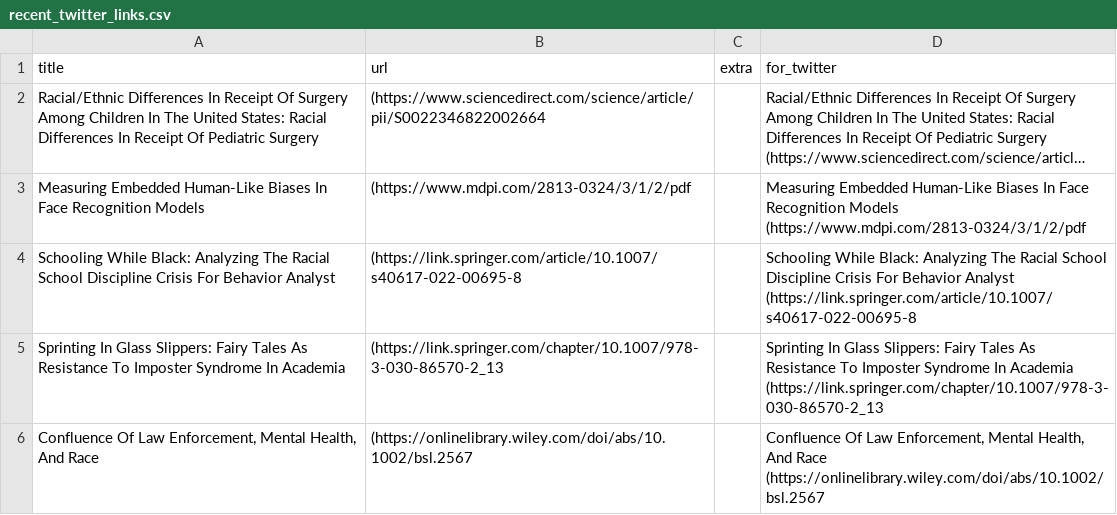
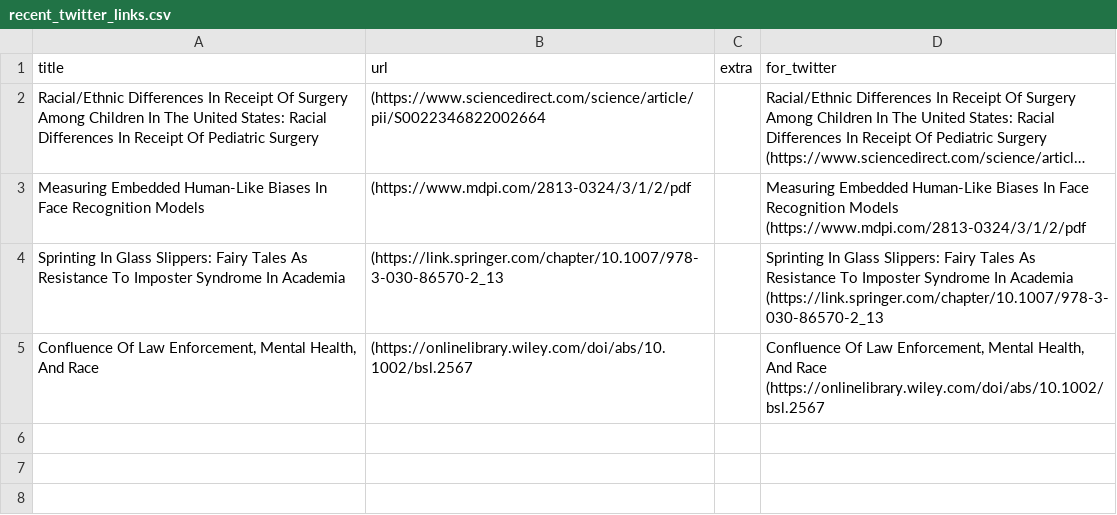
Before and after one commit to DiversifyDigest/digest_curation, a CSV file: recent_twitter_links.csv, drawn as a sheet; long unchanged cells end in ….

```diff
--- a/recent_twitter_links.csv
+++ b/recent_twitter_links.csv
@@ -8,5 +8,2 @@ Measuring Embedded Human-Like Biases In Face Recognition Models,(https://www.mdp
 ",Measuring Embedded Human-Like Biases In Face Recognition Models   (https://www.mdpi.com/2813-0324/3/1/2/pdf
-Schooling While Black: Analyzing The Racial School Discipline Crisis For Behavior Analyst,(https://link.springer.com/article/10.1007/s40617-022-00695-8,"
-
-",Schooling While Black: Analyzing The Racial School Discipline Crisis For Behavior Analyst   (https://link.springer.com/article/10.1007/s40617-022-00695-8
 Sprinting In Glass Slippers: Fairy Tales As Resistance To Imposter Syndrome In Academia,(https://link.springer.com/chapter/10.1007/978-3-030-86570-2_13,"
```
